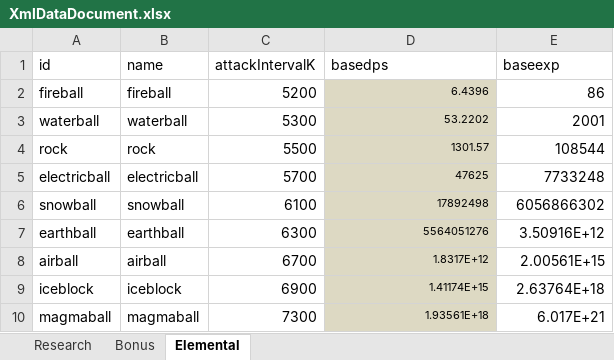
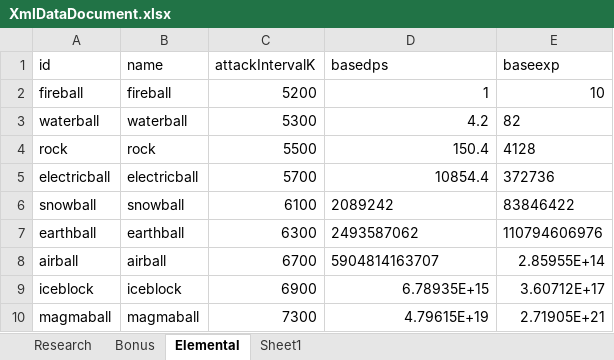
Before and after one commit to LEEJAEHAN/SexyBack, an Excel workbook: Doc/XmlDataDocument.xlsx, sheet Elemental, drawn as a sheet; values as stored, in another font and other column widths than the file's, no borders; table styles not drawn; the diff names each change by its address in the sheet, - before the commit and + after, or states it on an @@ line.

```diff
--- a/Doc/XmlDataDocument.xlsx (sheet Elemental)
+++ b/Doc/XmlDataDocument.xlsx (sheet Elemental)
+sheet tab: Sheet1
-D2 (basedps): 6.4396
+D2 (basedps): 1
-D2:D10 fill: #DDD9C3
+D2:D10 fill: none, text size: larger
-E2 (baseexp): 86
+E2 (baseexp): 10
-D3 (basedps): 53.2202
+D3 (basedps): 4.2
-E3 (baseexp): 2001
+E3 (baseexp): 82
-D4 (basedps): 1301.57
+D4 (basedps): 150.4
-E4 (baseexp): 108544
+E4 (baseexp): 4128
-D5 (basedps): 47625
+D5 (basedps): 10854.4
-E5 (baseexp): 7733248
+E5 (baseexp): 372736
-D6 (basedps): 17892498
+D6 (basedps): 2089242
-D6:D8 alignment: right
+D6:D8 alignment: left
-E6 (baseexp): 6056866302
+E6 (baseexp): 83846422
-D7 (basedps): 5564051276
+D7 (basedps): 2493587062
-E7 (baseexp): 3.50916E+12
+E7 (baseexp): 110794606976
-D8 (basedps): 1.8317E+12
+D8 (basedps): 5904814163707
-E8 (baseexp): 2.00561E+15
+E8 (baseexp): 2.85955E+14
-D9 (basedps): 1.41174E+15
+D9 (basedps): 6.78935E+15
-E9 (baseexp): 2.63764E+18
+E9 (baseexp): 3.60712E+17
-D10 (basedps): 1.93561E+18
+D10 (basedps): 4.79615E+19
-E10 (baseexp): 6.017E+21
+E10 (baseexp): 2.71905E+21
```
Also changed, not shown: sheet Research, 11 other files.
